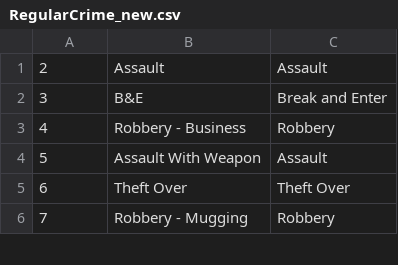
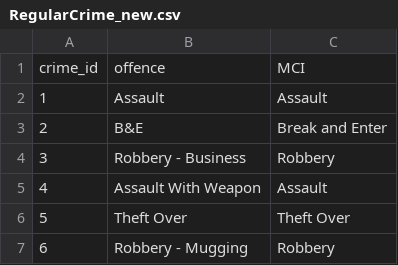
Before and after one commit to vikramsubramanian/watch-dog, a CSV file: Milestone_2/data/RegularCrime_new.csv, drawn as a sheet; only a part is shown; addresses are those after the commit; the diff names each change by its address in the sheet, - before the commit and + after, or states it on an @@ line.

Commit message:
fix up data

```diff
--- a/Milestone_2/data/RegularCrime_new.csv
+++ b/Milestone_2/data/RegularCrime_new.csv
+row 1: crime_id | offence | MCI
@@ column A renumbered from row 2 down @@
```
Also changed, not shown: 7 other files.
